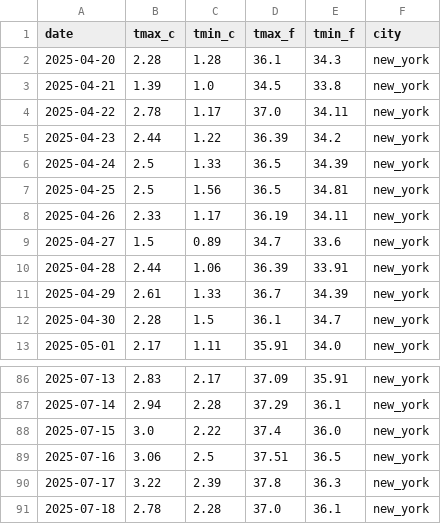
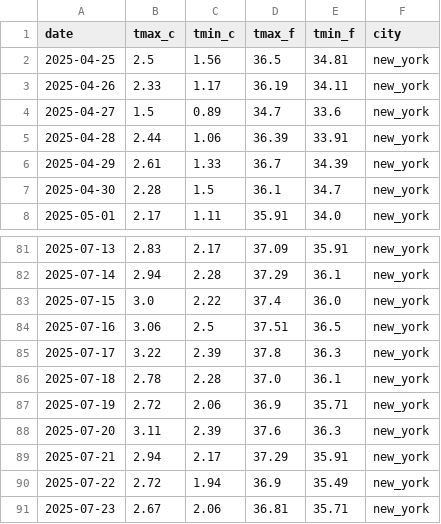
Before and after one commit to WilsonGbedemah/energy-analysis, a CSV file: data/raw/weather/New_York_weather_90_days.csv, drawn as a sheet; only a part is shown, gaps mark what is left out.

```diff
--- a/data/raw/weather/New_York_weather_90_days.csv
+++ b/data/raw/weather/New_York_weather_90_days.csv
@@ -1,7 +1,2 @@
 date,tmax_c,tmin_c,tmax_f,tmin_f,city
-2025-04-20,2.28,1.28,36.1,34.3,new_york
-2025-04-21,1.39,1.0,34.5,33.8,new_york
-2025-04-22,2.78,1.17,37.0,34.11,new_york
-2025-04-23,2.44,1.22,36.39,34.2,new_york
-2025-04-24,2.5,1.33,36.5,34.39,new_york
 2025-04-25,2.5,1.56,36.5,34.81,new_york
@@ -91 +86,6 @@ date,tmax_c,tmin_c,tmax_f,tmin_f,city
 2025-07-18,2.78,2.28,37.0,36.1,new_york
+2025-07-19,2.72,2.06,36.9,35.71,new_york
+2025-07-20,3.11,2.39,37.6,36.3,new_york
+2025-07-21,2.94,2.17,37.29,35.91,new_york
+2025-07-22,2.72,1.94,36.9,35.49,new_york
+2025-07-23,2.67,2.06,36.81,35.71,new_york
```
Also changed, not shown: data/processed/geographic_overview.csv, data/processed/new_york_cleaned.csv, 24 other files.
